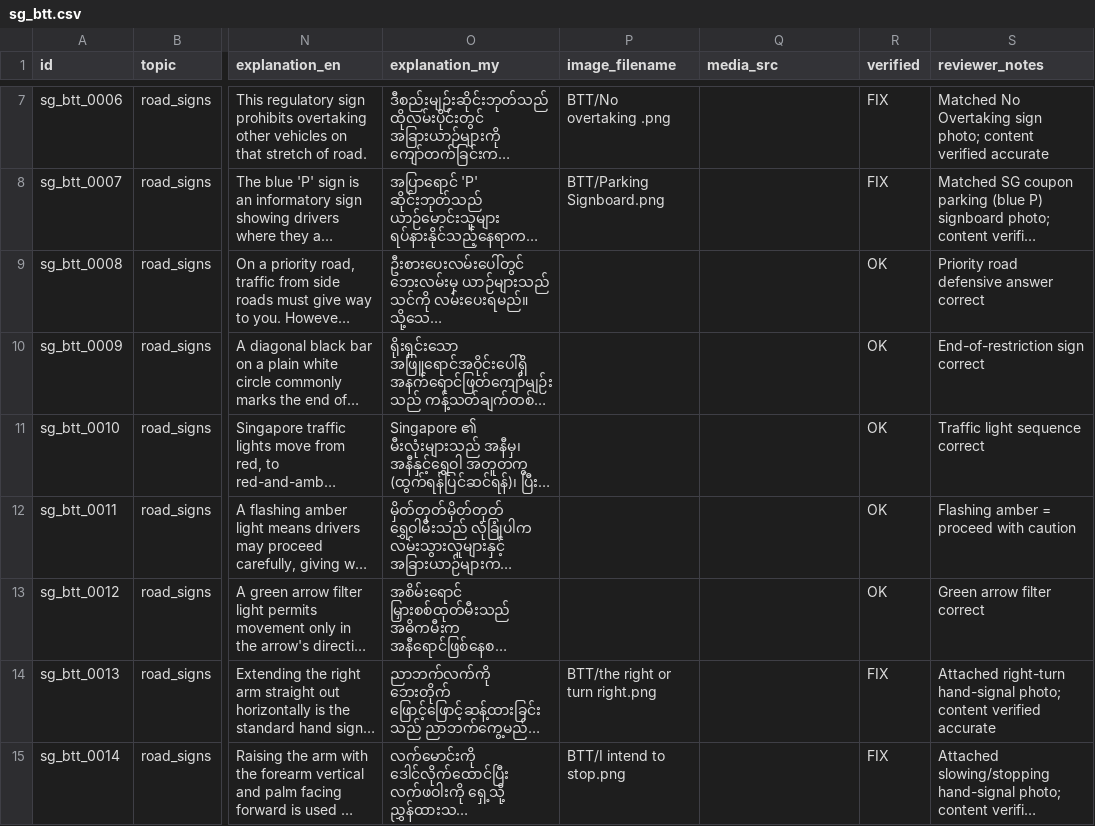
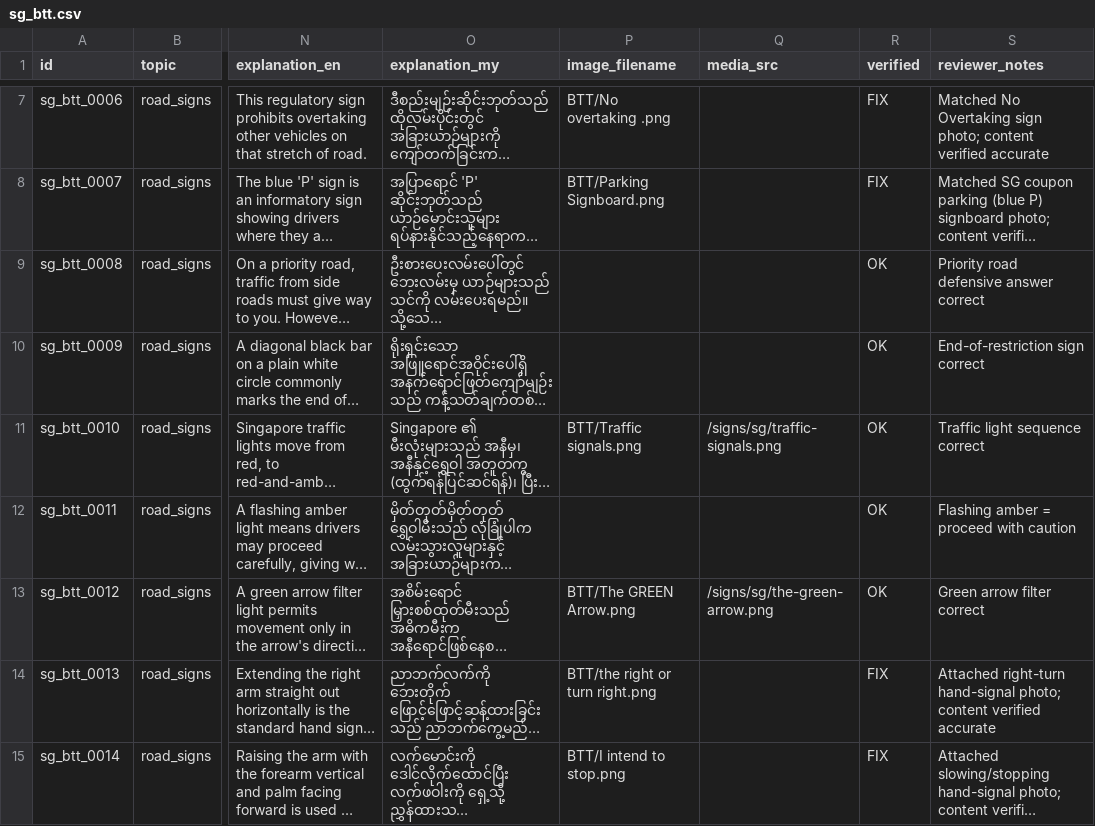
Before and after one commit to nyinyi740022900-stack/Driving-Test-Myanmar, a CSV file: content/spreadsheet-workflow/sheets/sg_btt.csv, drawn as a sheet; only a part is shown, gaps mark what is left out; long unchanged cells end in …; the diff covers the shown part only; the diff names each change by its address in the sheet, - before the commit and + after, or states it on an @@ line.

```diff
--- a/content/spreadsheet-workflow/sheets/sg_btt.csv
+++ b/content/spreadsheet-workflow/sheets/sg_btt.csv
-P11 (image_filename): (empty)
+P11 (image_filename): BTT/Traffic signals.png
-Q11 (media_src): (empty)
+Q11 (media_src): /signs/sg/traffic-signals.png
-P13 (image_filename): (empty)
+P13 (image_filename): BTT/The GREEN Arrow.png
-Q13 (media_src): (empty)
+Q13 (media_src): /signs/sg/the-green-arrow.png
```
Also changed, not shown: 72 edited cells elsewhere in this file, 24 other files.
